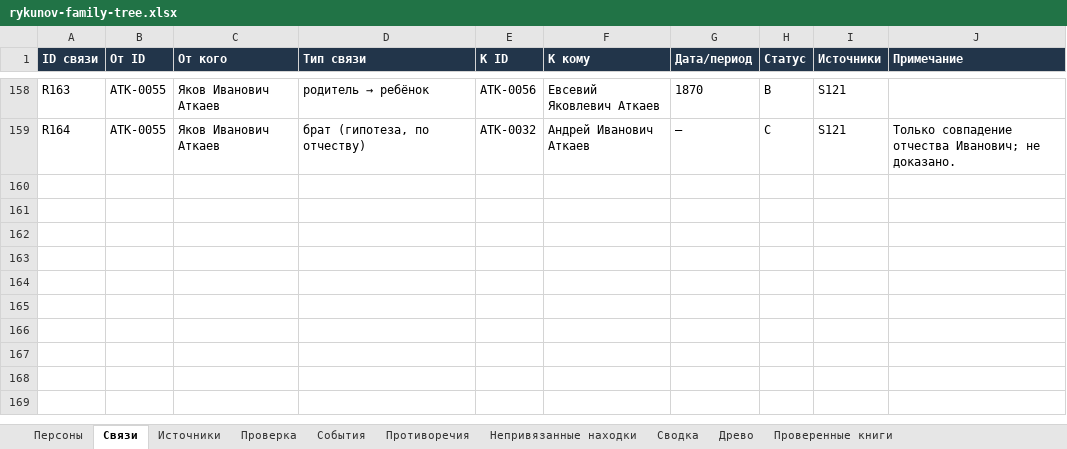
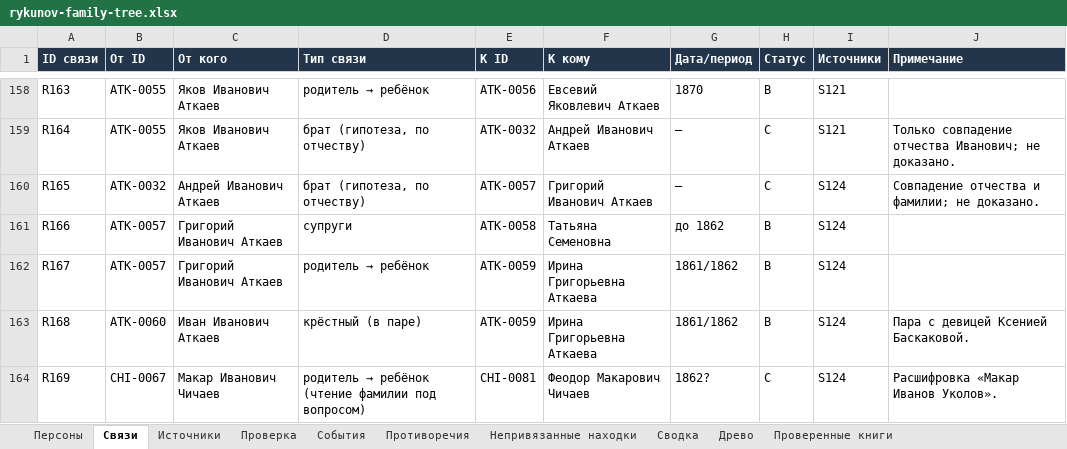
Before and after one commit to kilevoy/rykunov-family-tree, an Excel workbook: data/rykunov-family-tree.xlsx, sheet Связи, drawn as a sheet; only a part is shown, gaps mark what is left out; values as stored, in another font and other column widths than the file's, no borders; the diff names each change by its address in the sheet, - before the commit and + after, or states it on an @@ line.

```diff
--- a/data/rykunov-family-tree.xlsx (sheet Связи)
+++ b/data/rykunov-family-tree.xlsx (sheet Связи)
+row 160: R165 | ATK-0032 | Андрей Иванович Аткаев | брат (гипотеза, по отчеству) | ATK-0057 | Григорий Иванович Аткаев | — | C | S124 | Совпадение отчества и фамилии; не доказано.
+row 161: R166 | ATK-0057 | Григорий Иванович Аткаев | супруги | ATK-0058 | Татьяна Семеновна | до 1862 | B | S124
+row 162: R167 | ATK-0057 | Григорий Иванович Аткаев | родитель → ребёнок | ATK-0059 | Ирина Григорьевна Аткаева | 1861/1862 | B | S124
+row 163: R168 | ATK-0060 | Иван Иванович Аткаев | крёстный (в паре) | ATK-0059 | Ирина Григорьевна Аткаева | 1861/1862 | B | S124 | Пара с девицей Ксенией Баскаковой.
+row 164: R169 | CHI-0067 | Макар Иванович Чичаев | родитель → ребёнок (чтение фамилии под вопросом) | CHI-0081 | Феодор Макарович Чичаев | 1862? | C | S124 | Расшифровка «Макар Иванов Уколов».
```
Also changed, not shown: sheet Персоны, sheet Непривязанные находки, sheet Источники.
